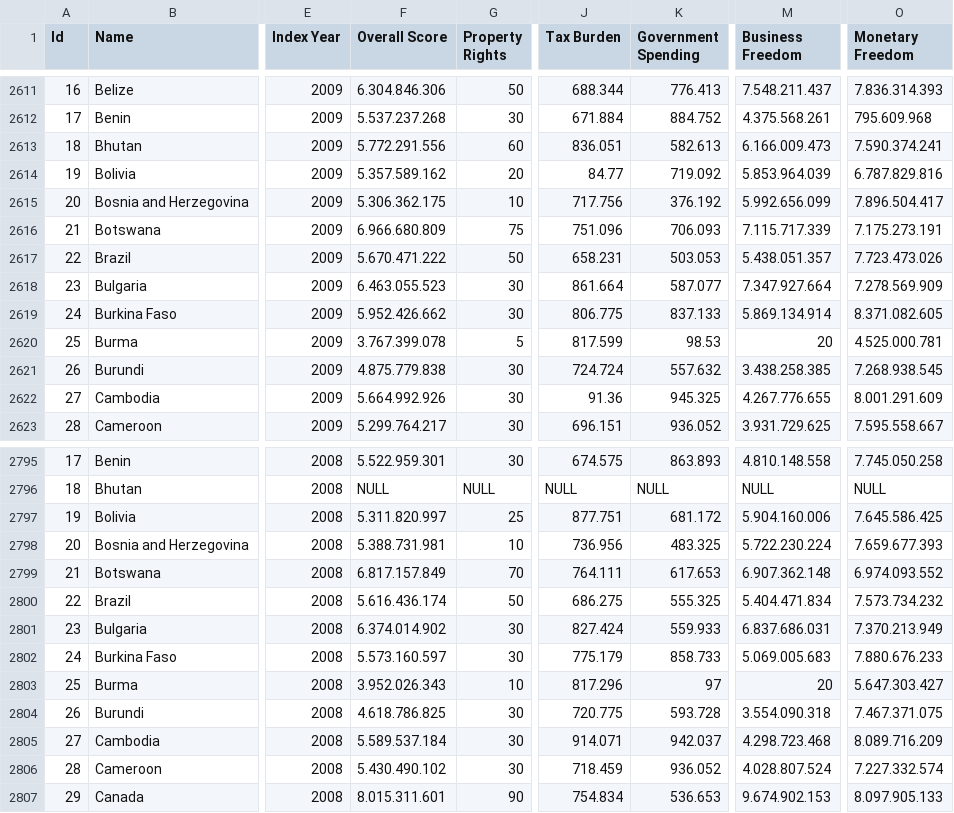
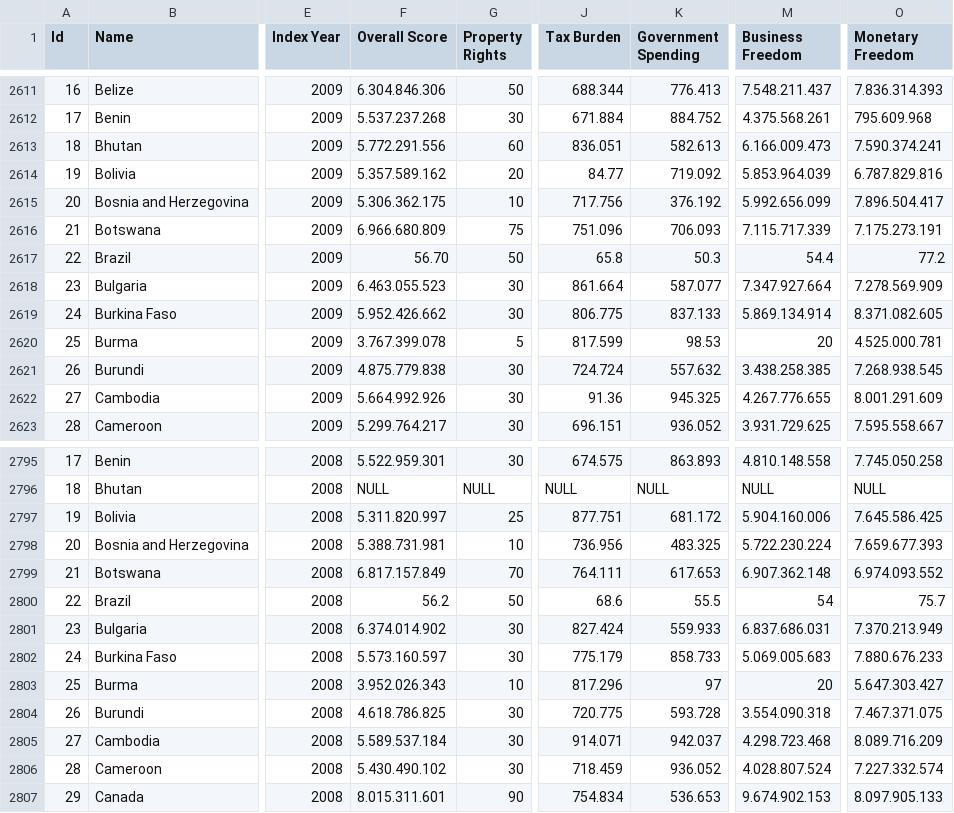
Before and after one commit to bsf94/TCC, a CSV file: IEF - 1.csv, drawn as a sheet; only a part is shown, gaps mark what is left out; the diff names each change by its address in the sheet, - before the commit and + after, or states it on an @@ line.

Commit message:
Add files via upload

```diff
--- a/IEF - 1.csv
+++ b/IEF - 1.csv
-F2617 (Overall Score): 5.670.471.222
+F2617 (Overall Score): 56.70
-J2617 (Tax Burden): 658.231
+J2617 (Tax Burden): 65.8
-K2617 (Government Spending): 503.053
+K2617 (Government Spending): 50.3
-M2617 (Business Freedom): 5.438.051.357
+M2617 (Business Freedom): 54.4
-O2617 (Monetary Freedom): 7.723.473.026
+O2617 (Monetary Freedom): 77.2
-F2800 (Overall Score): 5.616.436.174
+F2800 (Overall Score): 56.2
-J2800 (Tax Burden): 686.275
+J2800 (Tax Burden): 68.6
-K2800 (Government Spending): 555.325
+K2800 (Government Spending): 55.5
-M2800 (Business Freedom): 5.404.471.834
+M2800 (Business Freedom): 54
-O2800 (Monetary Freedom): 7.573.734.232
+O2800 (Monetary Freedom): 75.7
```
